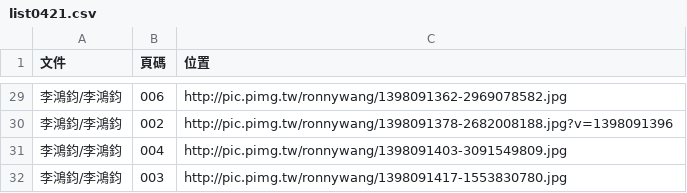
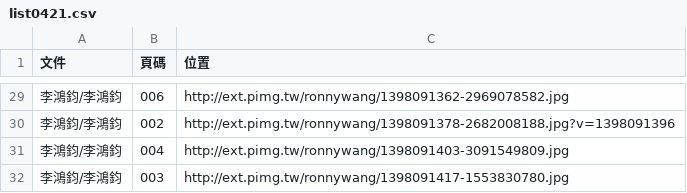
Before and after one commit to ronnywang/tw-campaign-finance, a CSV file: list0421.csv, drawn as a sheet; only a part is shown, gaps mark what is left out; the diff covers the shown part only.

```diff
--- a/list0421.csv
+++ b/list0421.csv
@@ -29,4 +29,4 @@
-李鴻鈞/李鴻鈞,006,http://pic.pimg.tw/ronnywang/1398091362-2969078582.jpg
-李鴻鈞/李鴻鈞,002,http://pic.pimg.tw/ronnywang/1398091378-2682008188.jpg?v=1398091396
-李鴻鈞/李鴻鈞,004,http://pic.pimg.tw/ronnywang/1398091403-3091549809.jpg
-李鴻鈞/李鴻鈞,003,http://pic.pimg.tw/ronnywang/1398091417-1553830780.jpg
+李鴻鈞/李鴻鈞,006,http://ext.pimg.tw/ronnywang/1398091362-2969078582.jpg
+李鴻鈞/李鴻鈞,002,http://ext.pimg.tw/ronnywang/1398091378-2682008188.jpg?v=1398091396
+李鴻鈞/李鴻鈞,004,http://ext.pimg.tw/ronnywang/1398091403-3091549809.jpg
+李鴻鈞/李鴻鈞,003,http://ext.pimg.tw/ronnywang/1398091417-1553830780.jpg
```
Also changed, not shown: 27 edited cells elsewhere in this file, 18 other files.
